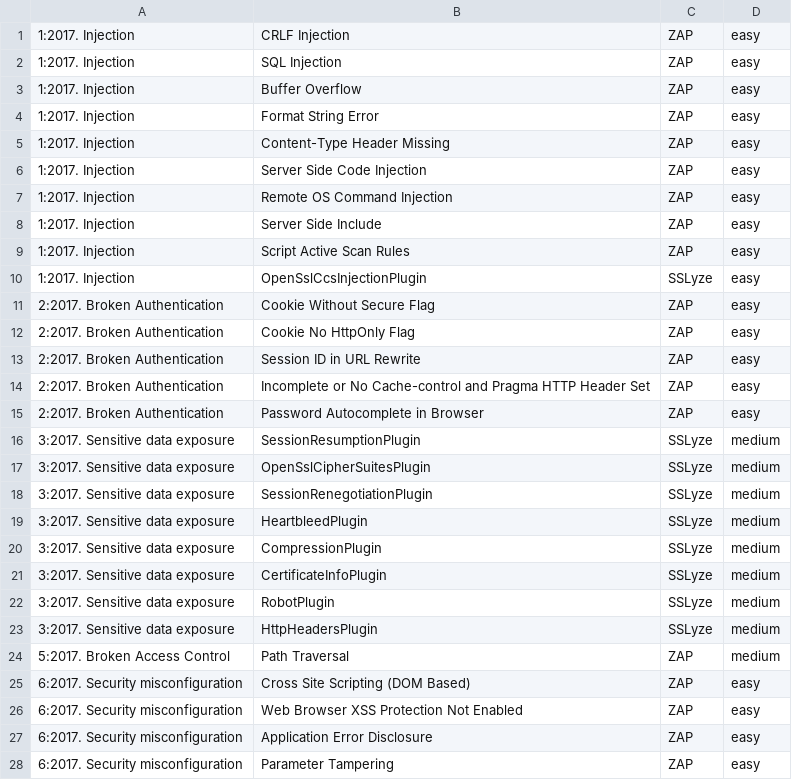
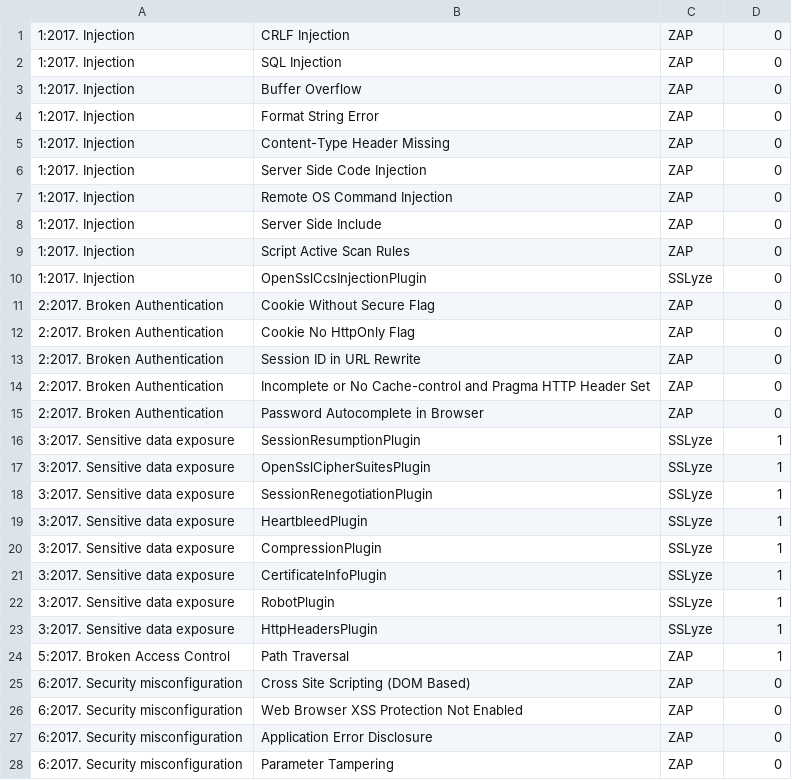
Before and after one commit to Vermshi/Security-Research-Project, a CSV file: src/tests.csv, drawn as a sheet; only a part is shown; the diff covers the shown part only.

```diff
--- a/src/tests.csv
+++ b/src/tests.csv
@@ -1,28 +1,28 @@
-1:2017. Injection,CRLF Injection,ZAP,easy
-1:2017. Injection,SQL Injection,ZAP,easy
-1:2017. Injection,Buffer Overflow,ZAP,easy
-1:2017. Injection,Format String Error,ZAP,easy
-1:2017. Injection,Content-Type Header Missing,ZAP,easy
-1:2017. Injection,Server Side Code Injection,ZAP,easy
-1:2017. Injection,Remote OS Command Injection,ZAP,easy
-1:2017. Injection,Server Side Include,ZAP,easy
-1:2017. Injection,Script Active Scan Rules,ZAP,easy
-1:2017. Injection,OpenSslCcsInjectionPlugin,SSLyze,easy
-2:2017. Broken Authentication,Cookie Without Secure Flag,ZAP,easy
-2:2017. Broken Authentication,Cookie No HttpOnly Flag,ZAP,easy
-2:2017. Broken Authentication,Session ID in URL Rewrite,ZAP,easy
-2:2017. Broken Authentication,Incomplete or No Cache-control and Pragma HTTP Header Set,ZAP,easy
-2:2017. Broken Authentication,Password Autocomplete in Browser,ZAP,easy
-3:2017. Sensitive data exposure,SessionResumptionPlugin,SSLyze,medium
-3:2017. Sensitive data exposure,OpenSslCipherSuitesPlugin,SSLyze,medium
-3:2017. Sensitive data exposure,SessionRenegotiationPlugin,SSLyze,medium
-3:2017. Sensitive data exposure,HeartbleedPlugin,SSLyze,medium
-3:2017. Sensitive data exposure,CompressionPlugin,SSLyze,medium
-3:2017. Sensitive data exposure,CertificateInfoPlugin,SSLyze,medium
-3:2017. Sensitive data exposure,RobotPlugin,SSLyze,medium
-3:2017. Sensitive data exposure,HttpHeadersPlugin,SSLyze,medium
-5:2017. Broken Access Control,Path Traversal,ZAP,medium
-6:2017. Security misconfiguration,Cross Site Scripting (DOM Based),ZAP,easy
-6:2017. Security misconfiguration,Web Browser XSS Protection Not Enabled,ZAP,easy
-6:2017. Security misconfiguration,Application Error Disclosure,ZAP,easy
-6:2017. Security misconfiguration,Parameter Tampering,ZAP,easy
+1:2017. Injection,CRLF Injection,ZAP,0
+1:2017. Injection,SQL Injection,ZAP,0
+1:2017. Injection,Buffer Overflow,ZAP,0
+1:2017. Injection,Format String Error,ZAP,0
+1:2017. Injection,Content-Type Header Missing,ZAP,0
+1:2017. Injection,Server Side Code Injection,ZAP,0
+1:2017. Injection,Remote OS Command Injection,ZAP,0
+1:2017. Injection,Server Side Include,ZAP,0
+1:2017. Injection,Script Active Scan Rules,ZAP,0
+1:2017. Injection,OpenSslCcsInjectionPlugin,SSLyze,0
+2:2017. Broken Authentication,Cookie Without Secure Flag,ZAP,0
+2:2017. Broken Authentication,Cookie No HttpOnly Flag,ZAP,0
+2:2017. Broken Authentication,Session ID in URL Rewrite,ZAP,0
+2:2017. Broken Authentication,Incomplete or No Cache-control and Pragma HTTP Header Set,ZAP,0
+2:2017. Broken Authentication,Password Autocomplete in Browser,ZAP,0
+3:2017. Sensitive data exposure,SessionResumptionPlugin,SSLyze,1
+3:2017. Sensitive data exposure,OpenSslCipherSuitesPlugin,SSLyze,1
+3:2017. Sensitive data exposure,SessionRenegotiationPlugin,SSLyze,1
+3:2017. Sensitive data exposure,HeartbleedPlugin,SSLyze,1
+3:2017. Sensitive data exposure,CompressionPlugin,SSLyze,1
+3:2017. Sensitive data exposure,CertificateInfoPlugin,SSLyze,1
+3:2017. Sensitive data exposure,RobotPlugin,SSLyze,1
+3:2017. Sensitive data exposure,HttpHeadersPlugin,SSLyze,1
+5:2017. Broken Access Control,Path Traversal,ZAP,1
+6:2017. Security misconfiguration,Cross Site Scripting (DOM Based),ZAP,0
+6:2017. Security misconfiguration,Web Browser XSS Protection Not Enabled,ZAP,0
+6:2017. Security misconfiguration,Application Error Disclosure,ZAP,0
+6:2017. Security misconfiguration,Parameter Tampering,ZAP,0
```
Also changed, not shown: 17 edited cells elsewhere in this file, 1 other file.
